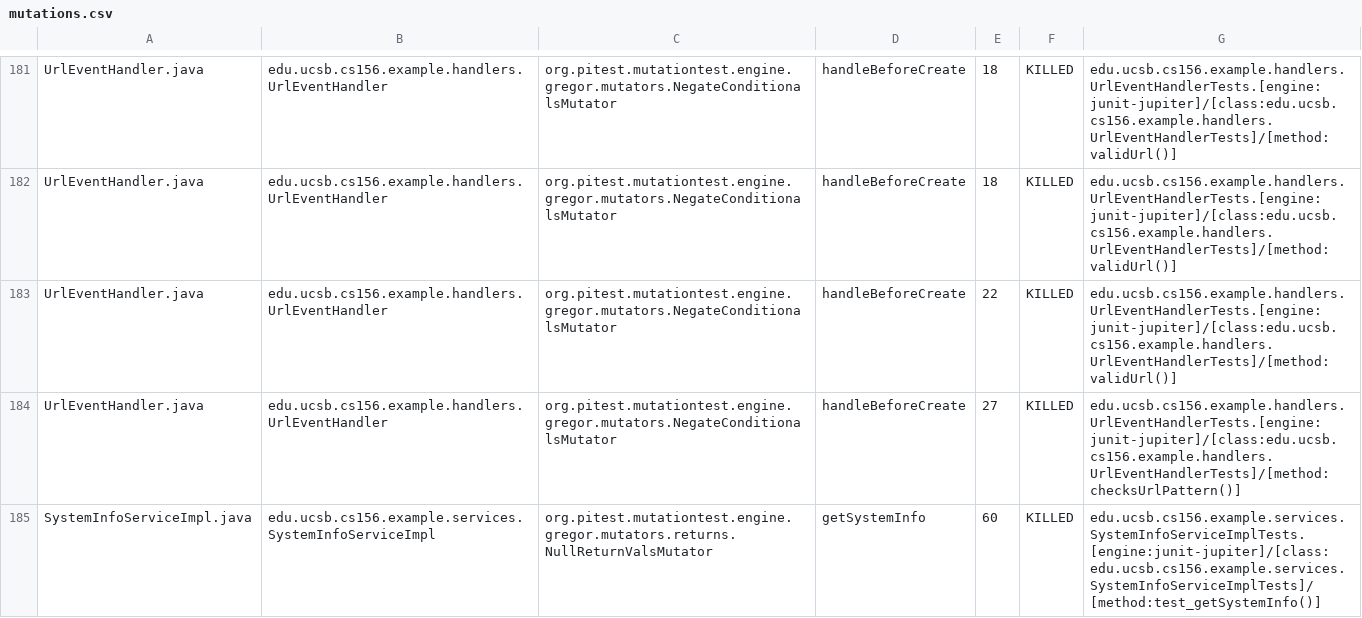
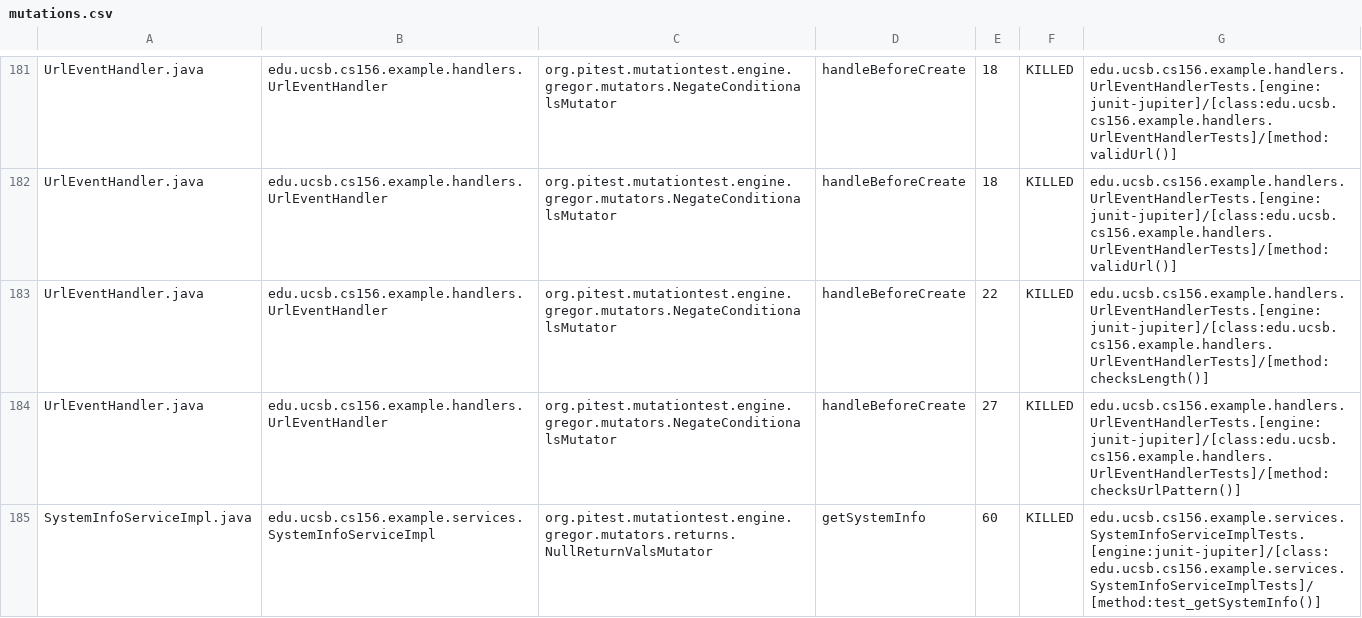
Before and after one commit to ucsb-cs156-s26/team02-s26-13, a CSV file: pitest/mutations.csv, drawn as a sheet; only a part is shown, gaps mark what is left out.

Commit message:
Deploying to gh-pages from @ ucsb-cs156-s26/team02-s26-13@d5e09b1221030ab7367a45d35179130e58c205cc 🚀

```diff
--- a/pitest/mutations.csv
+++ b/pitest/mutations.csv
@@ -182,3 +182,3 @@ UrlEventHandler.java,edu.ucsb.cs156.example.handlers.UrlEventHandler,org.pitest.
 UrlEventHandler.java,edu.ucsb.cs156.example.handlers.UrlEventHandler,org.pitest.mutationtest.engine.gregor.mutators.NegateConditionalsMutator,handleBeforeCreate,18,KILLED,edu.ucsb.cs156.example.handlers.UrlEventHandlerTests.[engine:junit-jupiter]/[class:edu.ucsb.cs156.example.handlers.UrlEventHandlerTests]/[method:validUrl()]
-UrlEventHandler.java,edu.ucsb.cs156.example.handlers.UrlEventHandler,org.pitest.mutationtest.engine.gregor.mutators.NegateConditionalsMutator,handleBeforeCreate,22,KILLED,edu.ucsb.cs156.example.handlers.UrlEventHandlerTests.[engine:junit-jupiter]/[class:edu.ucsb.cs156.example.handlers.UrlEventHandlerTests]/[method:validUrl()]
+UrlEventHandler.java,edu.ucsb.cs156.example.handlers.UrlEventHandler,org.pitest.mutationtest.engine.gregor.mutators.NegateConditionalsMutator,handleBeforeCreate,22,KILLED,edu.ucsb.cs156.example.handlers.UrlEventHandlerTests.[engine:junit-jupiter]/[class:edu.ucsb.cs156.example.handlers.UrlEventHandlerTests]/[method:checksLength()]
 UrlEventHandler.java,edu.ucsb.cs156.example.handlers.UrlEventHandler,org.pitest.mutationtest.engine.gregor.mutators.NegateConditionalsMutator,handleBeforeCreate,27,KILLED,edu.ucsb.cs156.example.handlers.UrlEventHandlerTests.[engine:junit-jupiter]/[class:edu.ucsb.cs156.example.handlers.UrlEventHandlerTests]/[method:checksUrlPattern()]
```
Also changed, not shown: 20 other files.
